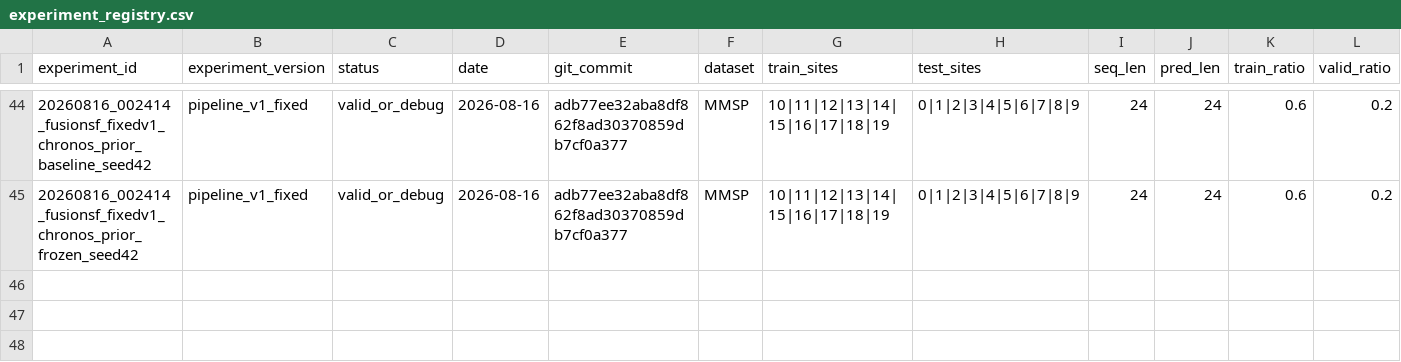
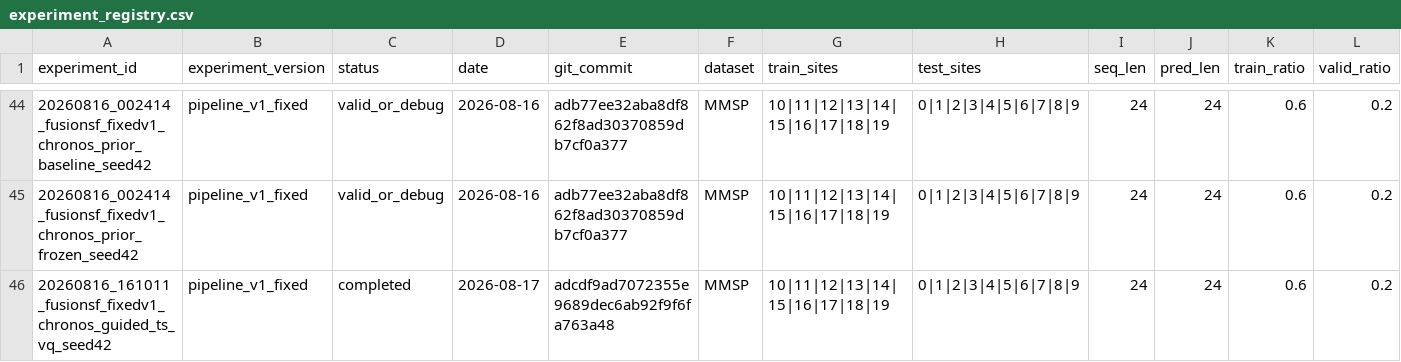
Before and after one commit to zhao-zeal/FusionSF, a CSV file: experiments/experiment_registry.csv, drawn as a sheet; only a part is shown, gaps mark what is left out; rows hold the shown columns only; the diff names each change by its address in the sheet, - before the commit and + after, or states it on an @@ line.

Commit message:
feat: add Chronos-guided TS-VQ experiment

```diff
--- a/experiments/experiment_registry.csv
+++ b/experiments/experiment_registry.csv
+row 46: 20260816_161011_fusionsf_fixedv1_chronos_guided_ts_vq_seed42 | pipeline_v1_fixed | completed | 2026-08-17 | adcdf9ad7072355e9689dec6ab92f9f6fa763a48 | MMSP | 10|11|12|13|14|15|16|17|18|19 | 0|1|2|3|4|5|6|7|8|9 | 24 | 24 | 0.6 | 0.2
```
Also changed, not shown: experiments/registry.csv, 7 other files.
